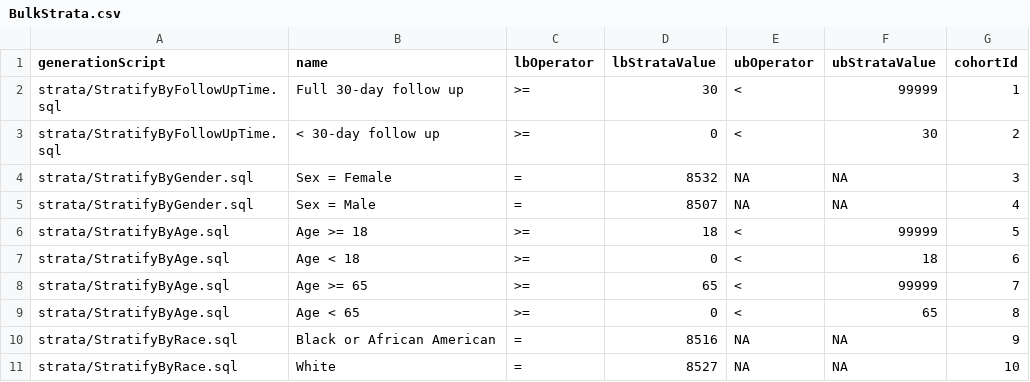
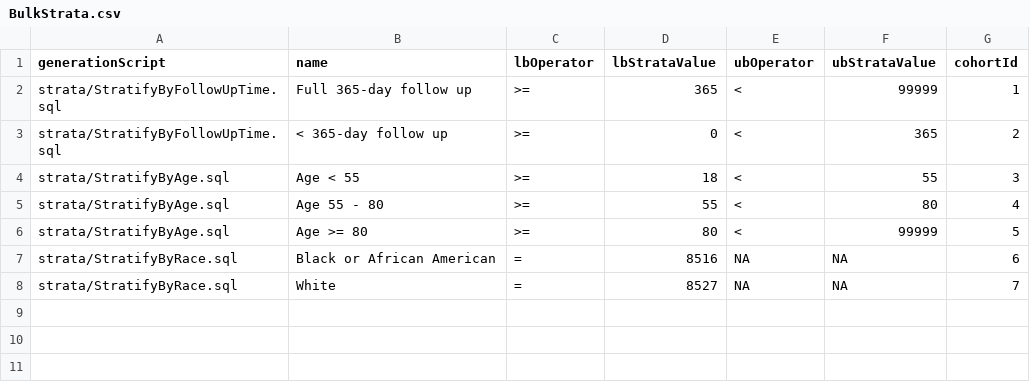
Before and after one commit to ohdsi-studies/PioneerWatchfulWaiting, a CSV file: inst/settings/BulkStrata.csv, drawn as a sheet.

Commit message:
Time windows and strata settings

```diff
--- a/inst/settings/BulkStrata.csv
+++ b/inst/settings/BulkStrata.csv
@@ -1,11 +1,8 @@
 generationScript,name,lbOperator,lbStrataValue,ubOperator,ubStrataValue,cohortId
-strata/StratifyByFollowUpTime.sql,Full 30-day follow up,>=,30,<,99999,1
-strata/StratifyByFollowUpTime.sql,< 30-day follow up,>=,0,<,30,2
-strata/StratifyByGender.sql,Sex = Female,=,8532,NA,NA,3
-strata/StratifyByGender.sql,Sex = Male,=,8507,NA,NA,4
-strata/StratifyByAge.sql,Age >= 18,>=,18,<,99999,5
-strata/StratifyByAge.sql,Age < 18,>=,0,<,18,6
-strata/StratifyByAge.sql,Age >= 65,>=,65,<,99999,7
-strata/StratifyByAge.sql,Age < 65,>=,0,<,65,8
-strata/StratifyByRace.sql,Black or African American,=,8516,NA,NA,9
-strata/StratifyByRace.sql,White,=,8527,NA,NA,10
+strata/StratifyByFollowUpTime.sql,Full 365-day follow up,>=,365,<,99999,1
+strata/StratifyByFollowUpTime.sql,< 365-day follow up,>=,0,<,365,2
+strata/StratifyByAge.sql,Age < 55,>=,18,<,55,3
+strata/StratifyByAge.sql,Age 55 - 80,>=,55,<,80,4
+strata/StratifyByAge.sql,Age >= 80,>=,80,<,99999,5
+strata/StratifyByRace.sql,Black or African American,=,8516,NA,NA,6
+strata/StratifyByRace.sql,White,=,8527,NA,NA,7
```
Also changed, not shown: 1 other file.
